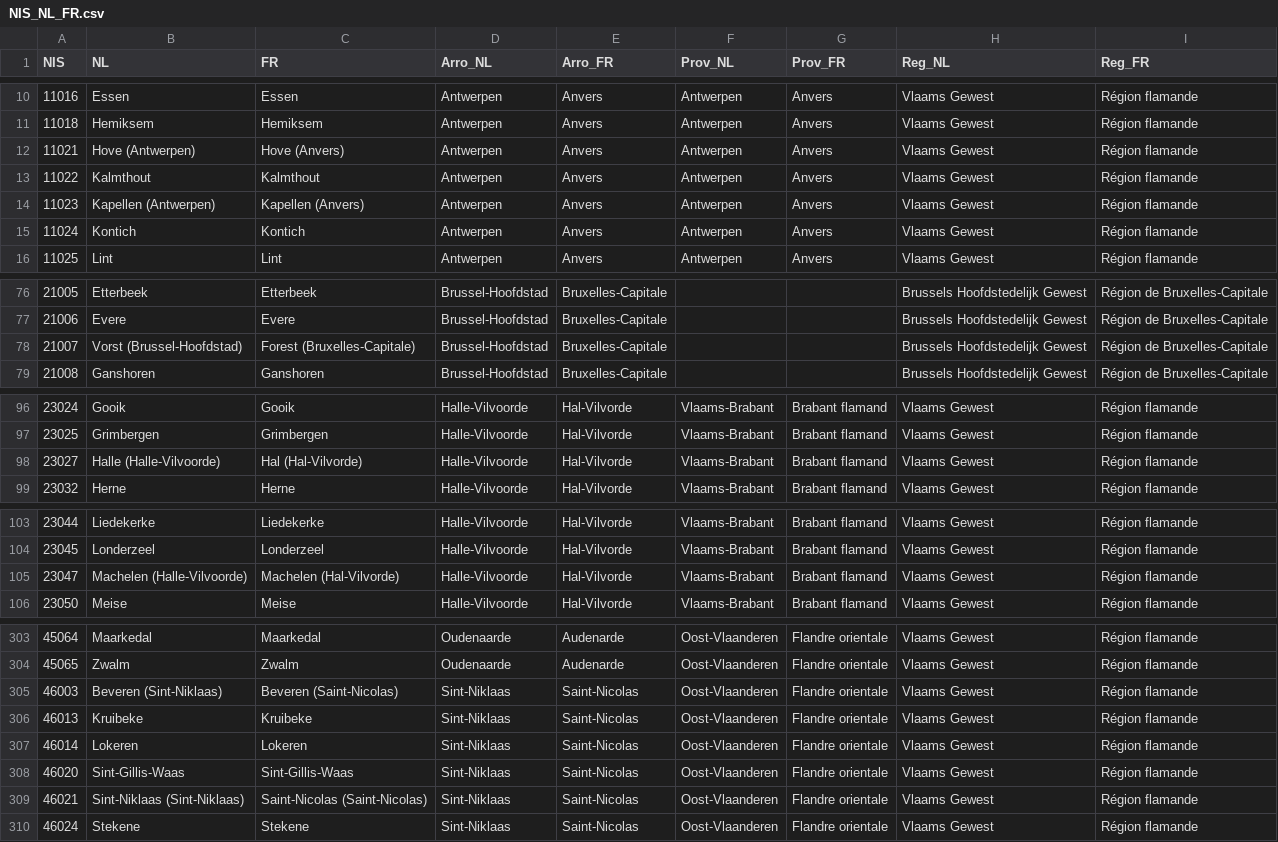
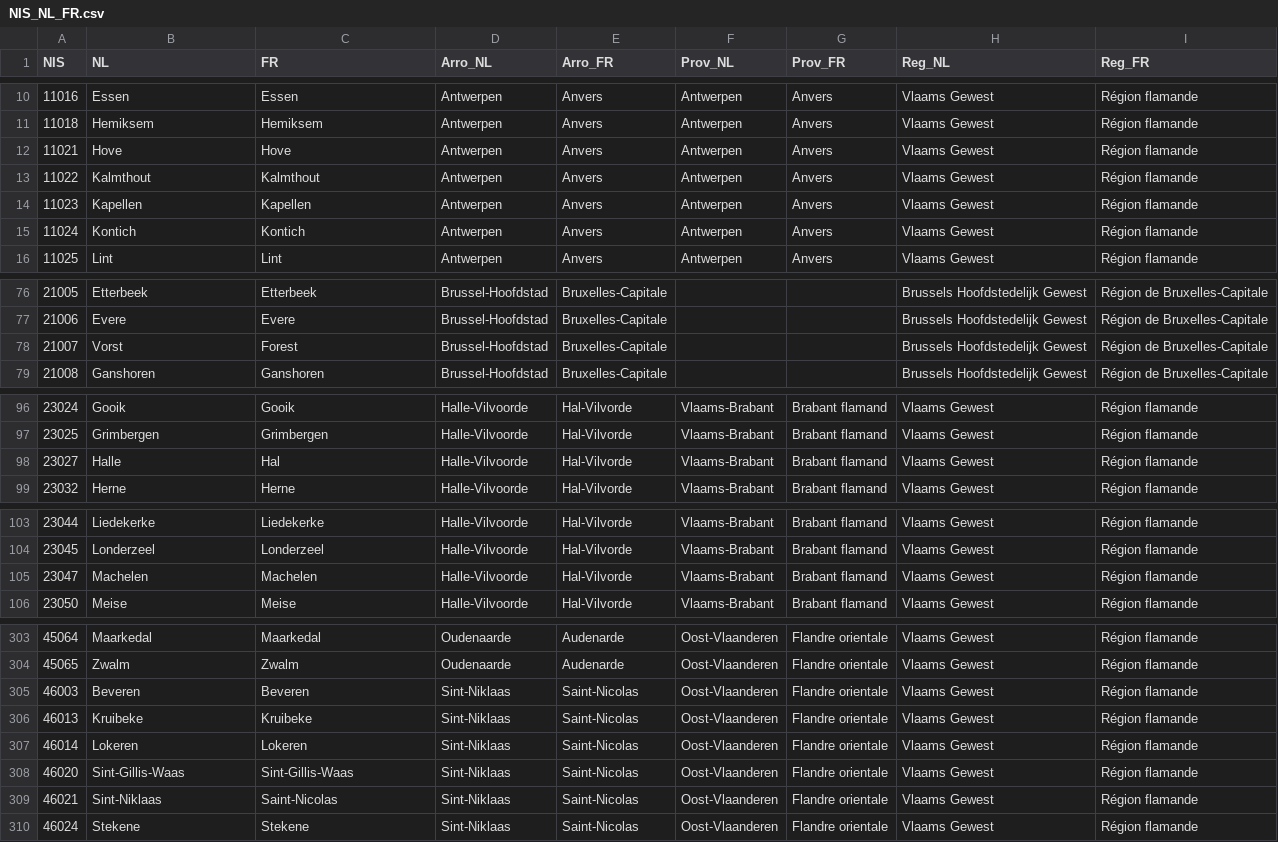
Before and after one commit to maartenzam/NIScodes, a CSV file: NIS_NL_FR.csv, drawn as a sheet; only a part is shown, gaps mark what is left out; the diff covers the shown part only.

Commit message:
Removed parentheses in municipality names

```diff
--- a/NIS_NL_FR.csv
+++ b/NIS_NL_FR.csv
@@ -11,5 +11,5 @@ NIS,NL,FR,Arro_NL,Arro_FR,Prov_NL,Prov_FR,Reg_NL,Reg_FR
 11018,Hemiksem,Hemiksem,Antwerpen,Anvers,Antwerpen,Anvers,Vlaams Gewest,Région flamande
-11021,Hove (Antwerpen),Hove (Anvers),Antwerpen,Anvers,Antwerpen,Anvers,Vlaams Gewest,Région flamande
+11021,Hove,Hove,Antwerpen,Anvers,Antwerpen,Anvers,Vlaams Gewest,Région flamande
 11022,Kalmthout,Kalmthout,Antwerpen,Anvers,Antwerpen,Anvers,Vlaams Gewest,Région flamande
-11023,Kapellen (Antwerpen),Kapellen (Anvers),Antwerpen,Anvers,Antwerpen,Anvers,Vlaams Gewest,Région flamande
+11023,Kapellen,Kapellen,Antwerpen,Anvers,Antwerpen,Anvers,Vlaams Gewest,Région flamande
 11024,Kontich,Kontich,Antwerpen,Anvers,Antwerpen,Anvers,Vlaams Gewest,Région flamande
@@ -77,3 +77,3 @@ NIS,NL,FR,Arro_NL,Arro_FR,Prov_NL,Prov_FR,Reg_NL,Reg_FR
 21006,Evere,Evere,Brussel-Hoofdstad,Bruxelles-Capitale,,,Brussels Hoofdstedelijk Gewest,Région de Bruxelles-Capitale
-21007,Vorst (Brussel-Hoofdstad),Forest (Bruxelles-Capitale),Brussel-Hoofdstad,Bruxelles-Capitale,,,Brussels Hoofdstedelijk Gewest,Région de Bruxelles-Capitale
+21007,Vorst,Forest,Brussel-Hoofdstad,Bruxelles-Capitale,,,Brussels Hoofdstedelijk Gewest,Région de Bruxelles-Capitale
 21008,Ganshoren,Ganshoren,Brussel-Hoofdstad,Bruxelles-Capitale,,,Brussels Hoofdstedelijk Gewest,Région de Bruxelles-Capitale
@@ -97,3 +97,3 @@ NIS,NL,FR,Arro_NL,Arro_FR,Prov_NL,Prov_FR,Reg_NL,Reg_FR
 23025,Grimbergen,Grimbergen,Halle-Vilvoorde,Hal-Vilvorde,Vlaams-Brabant,Brabant flamand,Vlaams Gewest,Région flamande
-23027,Halle (Halle-Vilvoorde),Hal (Hal-Vilvorde),Halle-Vilvoorde,Hal-Vilvorde,Vlaams-Brabant,Brabant flamand,Vlaams Gewest,Région flamande
+23027,Halle,Hal,Halle-Vilvoorde,Hal-Vilvorde,Vlaams-Brabant,Brabant flamand,Vlaams Gewest,Région flamande
 23032,Herne,Herne,Halle-Vilvoorde,Hal-Vilvorde,Vlaams-Brabant,Brabant flamand,Vlaams Gewest,Région flamande
@@ -104,3 +104,3 @@ NIS,NL,FR,Arro_NL,Arro_FR,Prov_NL,Prov_FR,Reg_NL,Reg_FR
 23045,Londerzeel,Londerzeel,Halle-Vilvoorde,Hal-Vilvorde,Vlaams-Brabant,Brabant flamand,Vlaams Gewest,Région flamande
-23047,Machelen (Halle-Vilvoorde),Machelen (Hal-Vilvorde),Halle-Vilvoorde,Hal-Vilvorde,Vlaams-Brabant,Brabant flamand,Vlaams Gewest,Région flamande
+23047,Machelen,Machelen,Halle-Vilvoorde,Hal-Vilvorde,Vlaams-Brabant,Brabant flamand,Vlaams Gewest,Région flamande
 23050,Meise,Meise,Halle-Vilvoorde,Hal-Vilvorde,Vlaams-Brabant,Brabant flamand,Vlaams Gewest,Région flamande
@@ -304,3 +304,3 @@ NIS,NL,FR,Arro_NL,Arro_FR,Prov_NL,Prov_FR,Reg_NL,Reg_FR
 45065,Zwalm,Zwalm,Oudenaarde,Audenarde,Oost-Vlaanderen,Flandre orientale,Vlaams Gewest,Région flamande
-46003,Beveren (Sint-Niklaas),Beveren (Saint-Nicolas),Sint-Niklaas,Saint-Nicolas,Oost-Vlaanderen,Flandre orientale,Vlaams Gewest,Région flamande
+46003,Beveren,Beveren,Sint-Niklaas,Saint-Nicolas,Oost-Vlaanderen,Flandre orientale,Vlaams Gewest,Région flamande
 46013,Kruibeke,Kruibeke,Sint-Niklaas,Saint-Nicolas,Oost-Vlaanderen,Flandre orientale,Vlaams Gewest,Région flamande
@@ -308,3 +308,3 @@ NIS,NL,FR,Arro_NL,Arro_FR,Prov_NL,Prov_FR,Reg_NL,Reg_FR
 46020,Sint-Gillis-Waas,Sint-Gillis-Waas,Sint-Niklaas,Saint-Nicolas,Oost-Vlaanderen,Flandre orientale,Vlaams Gewest,Région flamande
-46021,Sint-Niklaas (Sint-Niklaas),Saint-Nicolas (Saint-Nicolas),Sint-Niklaas,Saint-Nicolas,Oost-Vlaanderen,Flandre orientale,Vlaams Gewest,Région flamande
+46021,Sint-Niklaas,Saint-Nicolas,Sint-Niklaas,Saint-Nicolas,Oost-Vlaanderen,Flandre orientale,Vlaams Gewest,Région flamande
 46024,Stekene,Stekene,Sint-Niklaas,Saint-Nicolas,Oost-Vlaanderen,Flandre orientale,Vlaams Gewest,Région flamande
```
Also changed, not shown: 20 edited cells elsewhere in this file.
